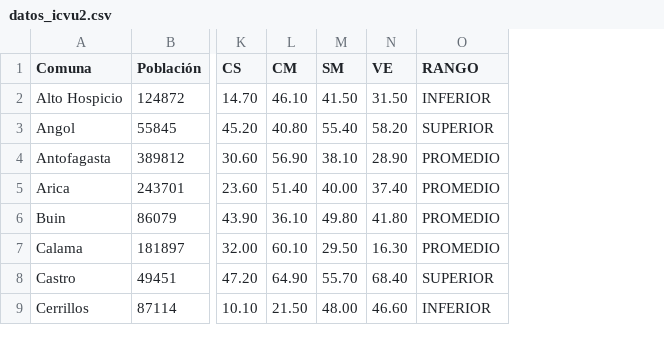
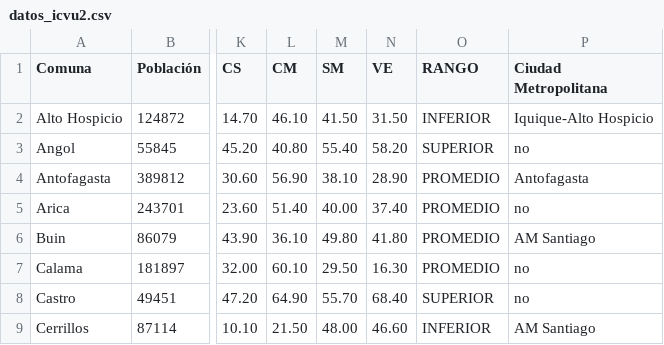
Before and after one commit to Pnlpz/ICVU_UC, a CSV file: pagina-maqueta/datos_icvu2.csv, drawn as a sheet; only a part is shown, gaps mark what is left out; the diff names each change by its address in the sheet, - before the commit and + after, or states it on an @@ line.

Commit message:
agrego columna Metropolitana (pertenencia) y link mapa

```diff
--- a/pagina-maqueta/datos_icvu2.csv
+++ b/pagina-maqueta/datos_icvu2.csv
+column P (Ciudad Metropolitana), rows 2-9: Iquique-Alto Hospicio | no | Antofagasta | no | AM Santiago | no | no | AM Santiago
```
Also changed, not shown: 2 other files.
